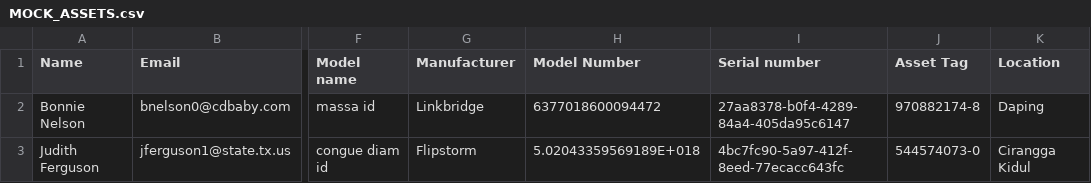
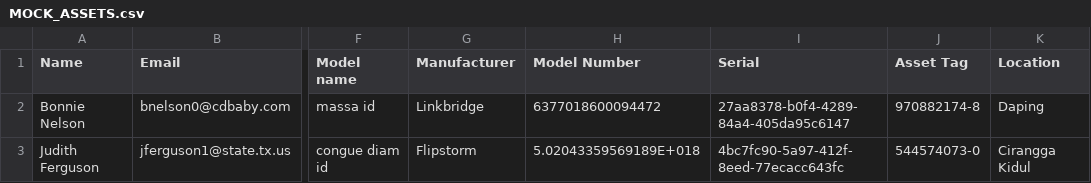
Before and after one commit to tigrevol8888/snipe-it, a CSV file: sample_csvs/MOCK_ASSETS.csv, drawn as a sheet; only a part is shown, gaps mark what is left out; the diff names each change by its address in the sheet, - before the commit and + after, or states it on an @@ line.

```diff
--- a/sample_csvs/MOCK_ASSETS.csv
+++ b/sample_csvs/MOCK_ASSETS.csv
-I1: Serial number
+I1: Serial
```
Also changed, not shown: 6 other files.
